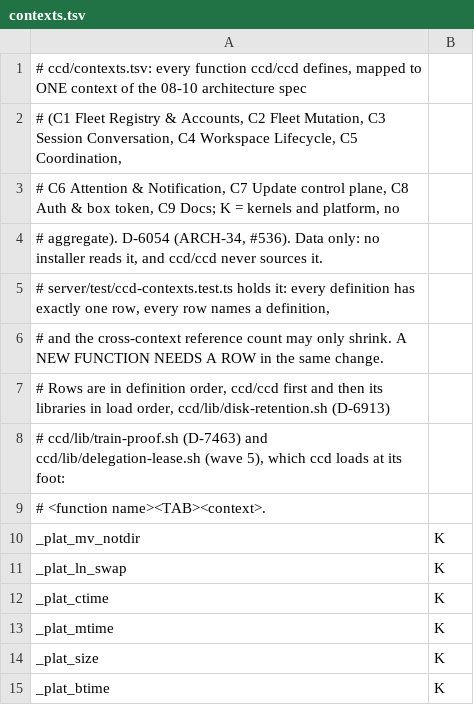
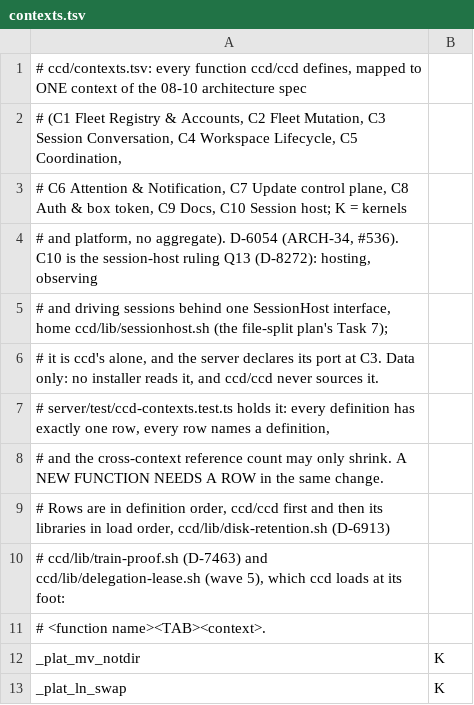
Before and after one commit to Synapsium-Labs/ccrc-pwa, a TSV file: ccd/contexts.tsv, drawn as a sheet; only a part is shown; the shorter side is filled out with more unchanged rows.

```diff
--- a/ccd/contexts.tsv
+++ b/ccd/contexts.tsv
@@ -2,4 +2,6 @@
 # (C1 Fleet Registry & Accounts, C2 Fleet Mutation, C3 Session Conversation, C4 Workspace Lifecycle, C5 Coordination,
-# C6 Attention & Notification, C7 Update control plane, C8 Auth & box token, C9 Docs; K = kernels and platform, no
-# aggregate). D-6054 (ARCH-34, #536). Data only: no installer reads it, and ccd/ccd never sources it.
+# C6 Attention & Notification, C7 Update control plane, C8 Auth & box token, C9 Docs, C10 Session host; K = kernels
+# and platform, no aggregate). D-6054 (ARCH-34, #536). C10 is the session-host ruling Q13 (D-8272): hosting, observing
+# and driving sessions behind one SessionHost interface, home ccd/lib/sessionhost.sh (the file-split plan's Task 7);
+# it is ccd's alone, and the server declares its port at C3. Data only: no installer reads it, and ccd/ccd never sources it.
 # server/test/ccd-contexts.test.ts holds it: every definition has exactly one row, every row names a definition,
```
Also changed, not shown: 5 other files.
